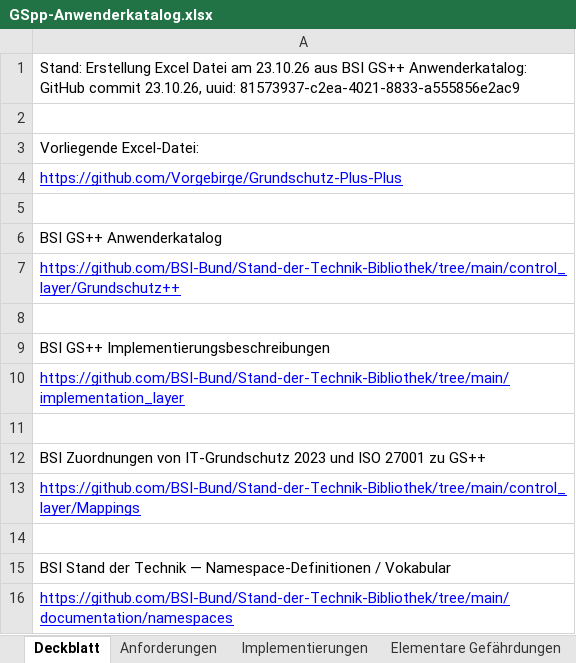
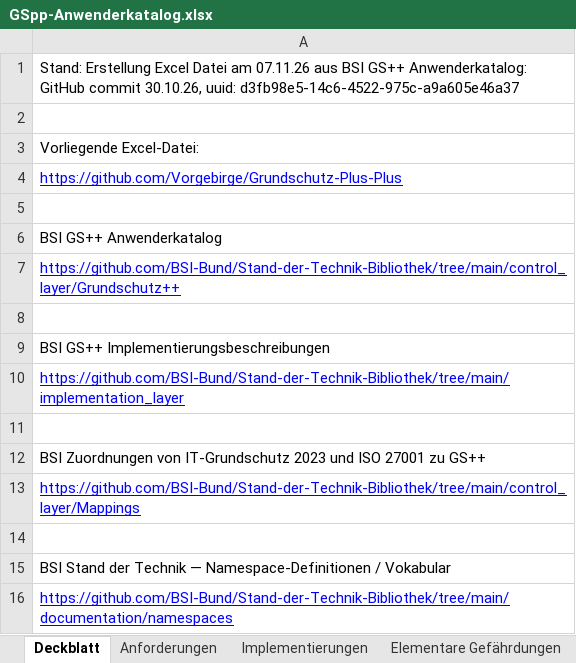
Before and after one commit to Vorgebirge/Grundschutz-Plus-Plus, an Excel workbook: GSpp-Anwenderkatalog.xlsx, sheet Deckblatt, drawn as a sheet; values as stored, in another font and other column widths than the file's, no borders; the diff names each change by its address in the sheet, - before the commit and + after, or states it on an @@ line.

Commit message:
Nachvollzug catalog commit 30.10.2026

```diff
--- a/GSpp-Anwenderkatalog.xlsx (sheet Deckblatt)
+++ b/GSpp-Anwenderkatalog.xlsx (sheet Deckblatt)
-A1: …Datei am 23.10.26 aus BSI GS++ Anwenderkatalog: GitHub commit 23.10.26, uuid: 81573937-c2ea-4021-8833-a555856e2ac9
+A1: …Datei am 07.11.26 aus BSI GS++ Anwenderkatalog: GitHub commit 30.10.26, uuid: d3fb98e5-14c6-4522-975c-a9a605e46a37
```
Also changed, not shown: sheet Anforderungen, sheet Zuordnung IT-Grundschutz 2023, sheet Implementierungen, 5 other files.
